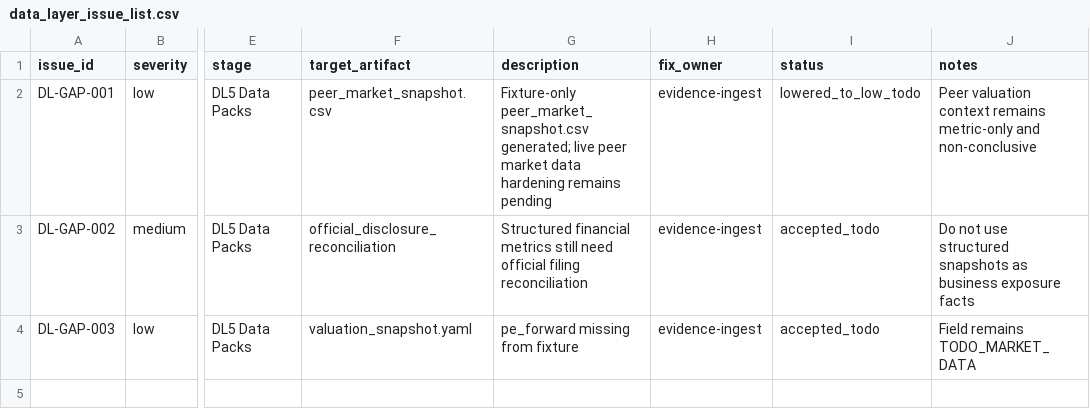
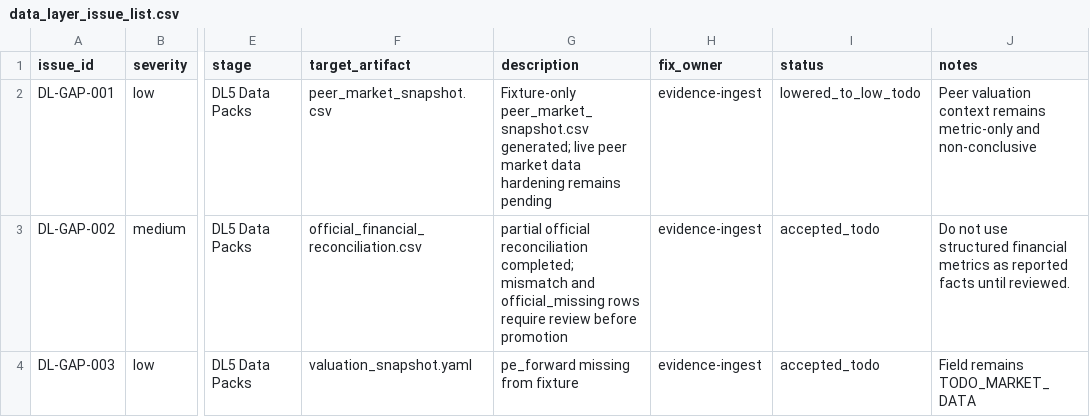
Before and after one commit to chaoranq2000-crypto/03_Investment_System, a CSV file: reports/workflow_runs/wf_20260703_data_layer_002837_invic/data_layer_issue_list.csv, drawn as a sheet; only a part is shown, gaps mark what is left out; the diff names each change by its address in the sheet, - before the commit and + after, or states it on an @@ line.

```diff
--- a/reports/workflow_runs/wf_20260703_data_layer_002837_invic/data_layer_issue_list.csv
+++ b/reports/workflow_runs/wf_20260703_data_layer_002837_invic/data_layer_issue_list.csv
-F3 (target_artifact): official_disclosure_reconciliation
+F3 (target_artifact): official_financial_reconciliation.csv
-G3 (description): Structured financial metrics still need official filing reconciliation
+G3 (description): partial official reconciliation completed; mismatch and official_missing rows require review before promotion
-J3 (notes): …use structured snapshots as business exposure facts
+J3 (notes): …use structured financial metrics as reported facts until reviewed.
```
Also changed, not shown: reports/workflow_runs/wf_20260703_data_layer_002837_invic/artifact_manifest.csv, reports/workflow_runs/wf_20260703_data_layer_002837_invic/open_todos.csv, 43 other files.
